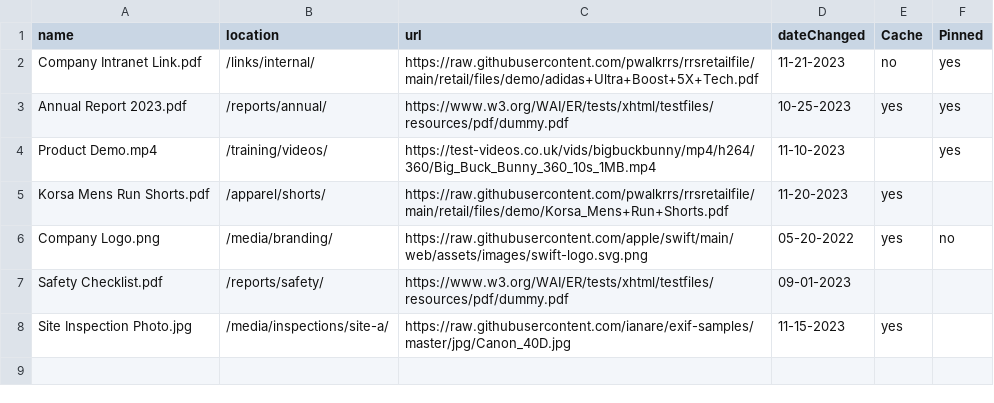
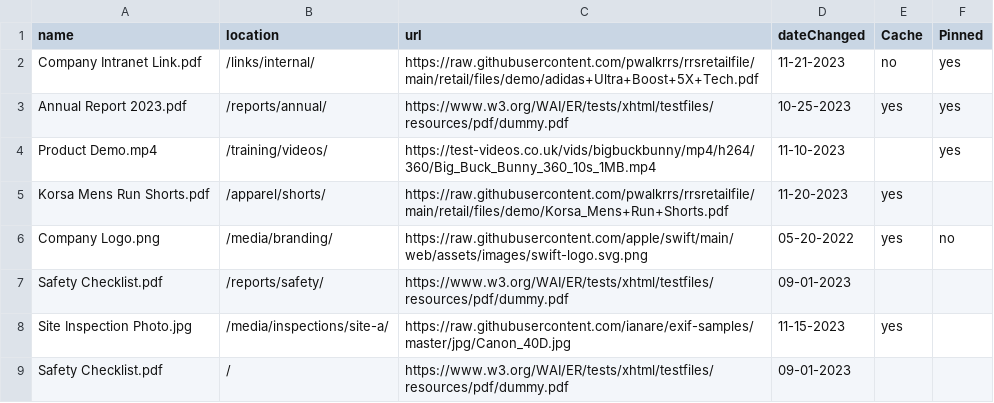
Before and after one commit to pwalkrrs/rrsretailfile, a CSV file: retail/files/puppack.csv, drawn as a sheet; the diff names each change by its address in the sheet, - before the commit and + after, or states it on an @@ line.

Commit message:
Update puppack.csv

```diff
--- a/retail/files/puppack.csv
+++ b/retail/files/puppack.csv
+row 9: Safety Checklist.pdf | / | https://www.w3.org/WAI/ER/tests/xhtml/testfiles/resources/pdf/dummy.pdf | 09-01-2023
```
